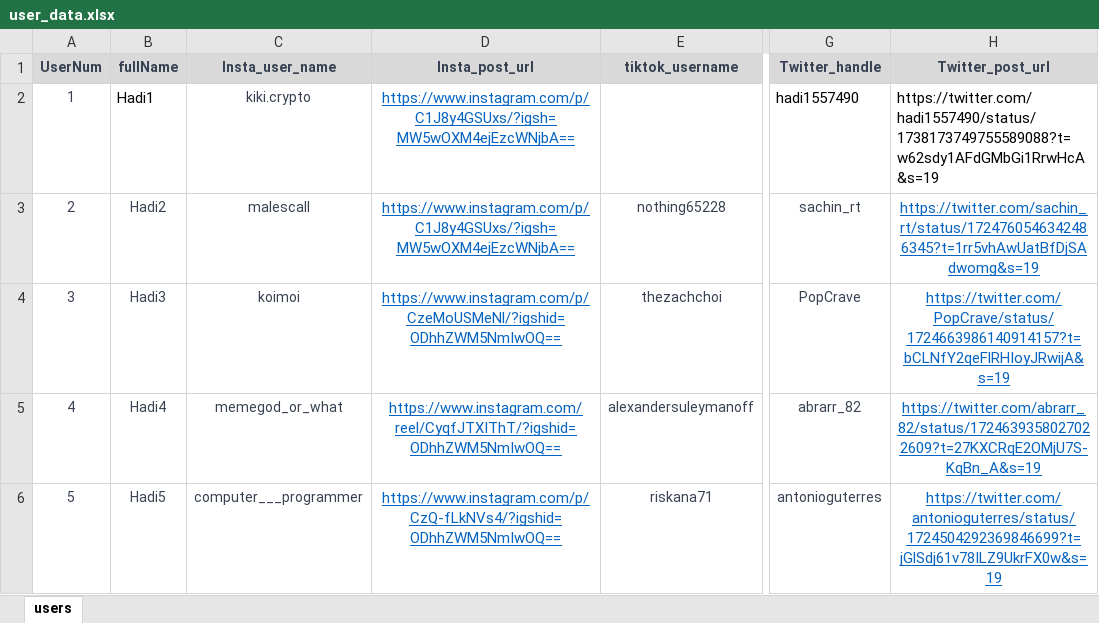
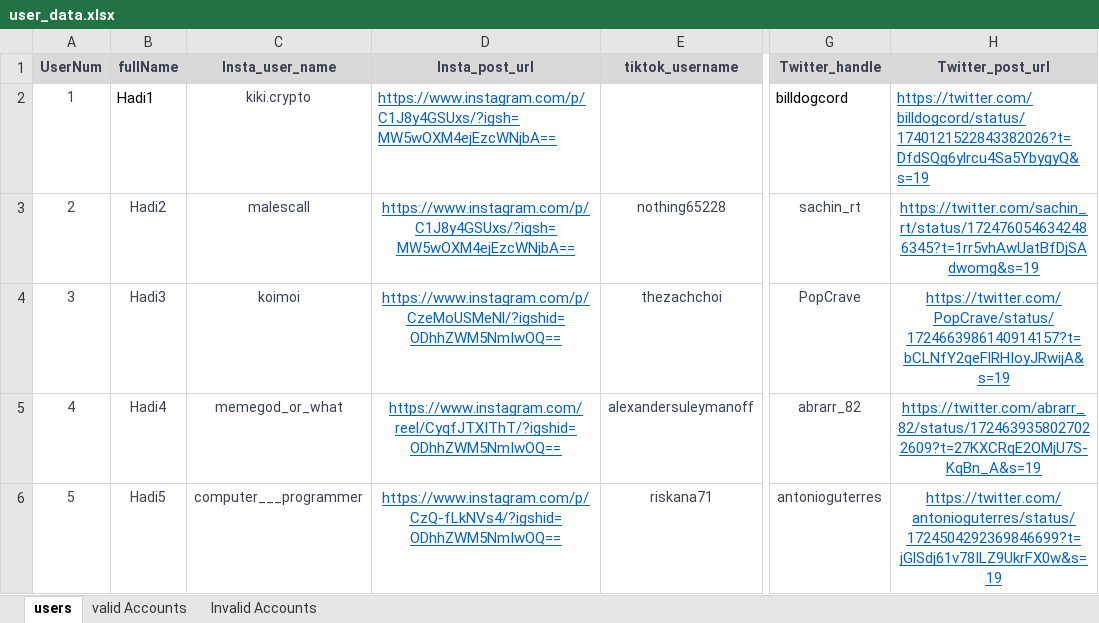
Before and after one commit to hadi14250/kiki-bot, an Excel workbook: user_data.xlsx, sheet users, drawn as a sheet; only a part is shown, gaps mark what is left out; values as stored, in another font and other column widths than the file's, no borders; the diff names each change by its address in the sheet, - before the commit and + after, or states it on an @@ line.

```diff
--- a/user_data.xlsx (sheet users)
+++ b/user_data.xlsx (sheet users)
+sheet tab: valid Accounts
+sheet tab: Invalid Accounts
-D2 alignment: center
+D2 alignment: left
-G2 (Twitter_handle): hadi1557490
+G2 (Twitter_handle): billdogcord
-H2 (Twitter_post_url): https://twitter.com/hadi1557490/status/1738173749755589088?t=w62sdy1AFdGMbGi1RrwHcA&s=19
+H2 (Twitter_post_url): https://twitter.com/billdogcord/status/1740121522843382026?t=DfdSQg6ylrcu4Sa5YbygyQ&s=19
@@ H2 underline: off → on, text colour: black → #0563C1 @@
```
Also changed, not shown: 8 other files.
